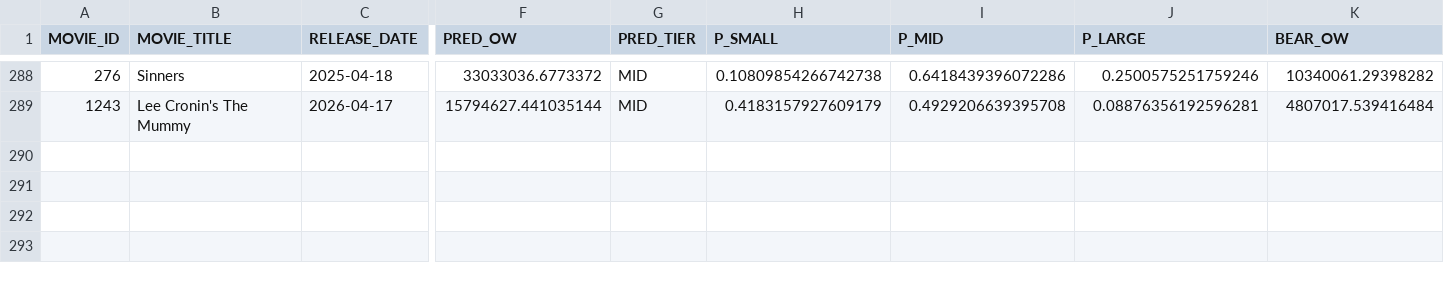
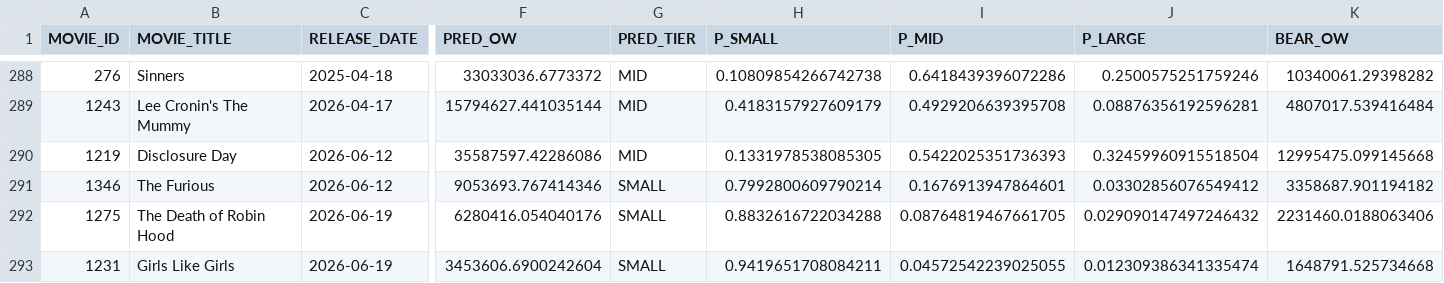
Before and after one commit to snowflake-mike-MKTG-IND/box-office-journey, a CSV file: data/predictions_v28.csv, drawn as a sheet; only a part is shown, gaps mark what is left out; rows hold the shown columns only; the diff names each change by its address in the sheet, - before the commit and + after, or states it on an @@ line.

Commit message:
Add 4 upcoming V28-A predictions (Jun 12 @ D-7, Jun 19 @ D-14)
Disclosure Day (MID, 32% breakout WATCH), The Furious (SMALL), The Death of
Robin Hood (SMALL), Girls Like Girls (SMALL). Horizon stamped in MODEL_VERSION.
Toy Story 5 excluded (no kids/animated films). Headline stats + calibration now
scoped to the leak-safe backtest only; upcoming rows feed the live tracker.

```diff
--- a/data/predictions_v28.csv
+++ b/data/predictions_v28.csv
+row 290: 1219 | Disclosure Day | 2026-06-12 | 35587597.42286086 | MID | 0.1331978538085305 | 0.5422025351736393 | 0.32459960915518504 | 12995475.099145668
+row 291: 1346 | The Furious | 2026-06-12 | 9053693.767414346 | SMALL | 0.7992800609790214 | 0.1676913947864601 | 0.03302856076549412 | 3358687.901194182
+row 292: 1275 | The Death of Robin Hood | 2026-06-19 | 6280416.054040176 | SMALL | 0.8832616722034288 | 0.08764819467661705 | 0.029090147497246432 | 2231460.0188063406
+row 293: 1231 | Girls Like Girls | 2026-06-19 | 3453606.6900242604 | SMALL | 0.9419651708084211 | 0.04572542239025055 | 0.012309386341335474 | 1648791.525734668
```
Also changed, not shown: 2 other files.
